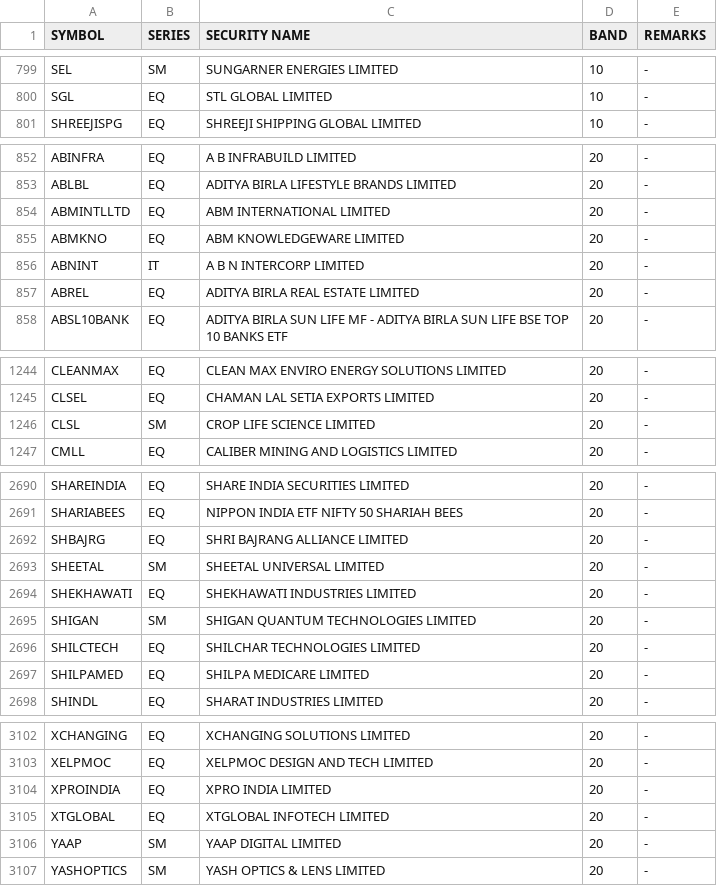
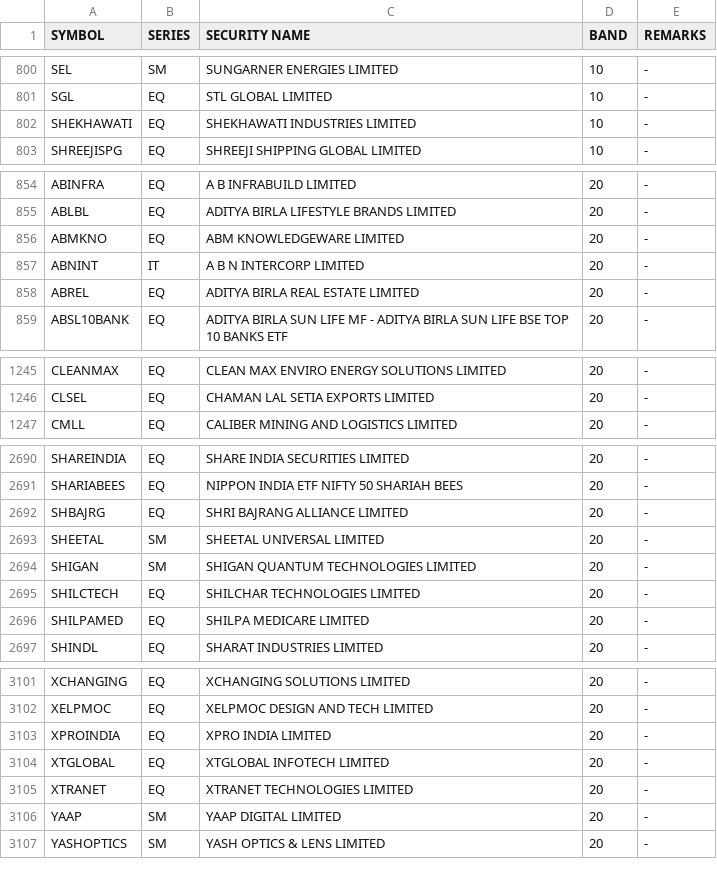
Before and after one commit to Anny26022/price_band, a CSV file: 12082026.csv (was 11082026.csv), drawn as a sheet; only a part is shown, gaps mark what is left out; removed rows and columns are numbered as before the commit, all else as after; the diff covers the shown part only; the diff names each change by its address in the sheet, - before the commit and + after, or states it on an @@ line.

```diff
--- a/11082026.csv
+++ b/12082026.csv
+row 802: SHEKHAWATI | EQ | SHEKHAWATI INDUSTRIES LIMITED | 10 | -
-row 854: ABMINTLLTD | EQ | ABM INTERNATIONAL LIMITED | 20 | -
-row 1246: CLSL | SM | CROP LIFE SCIENCE LIMITED | 20 | -
-row 2694: SHEKHAWATI | EQ | SHEKHAWATI INDUSTRIES LIMITED | 20 | -
+row 3105: XTRANET | EQ | XTRANET TECHNOLOGIES LIMITED | 20 | -
```
Also changed, not shown: 3 added rows, 2 removed rows and 1 edited cell elsewhere in this file.
